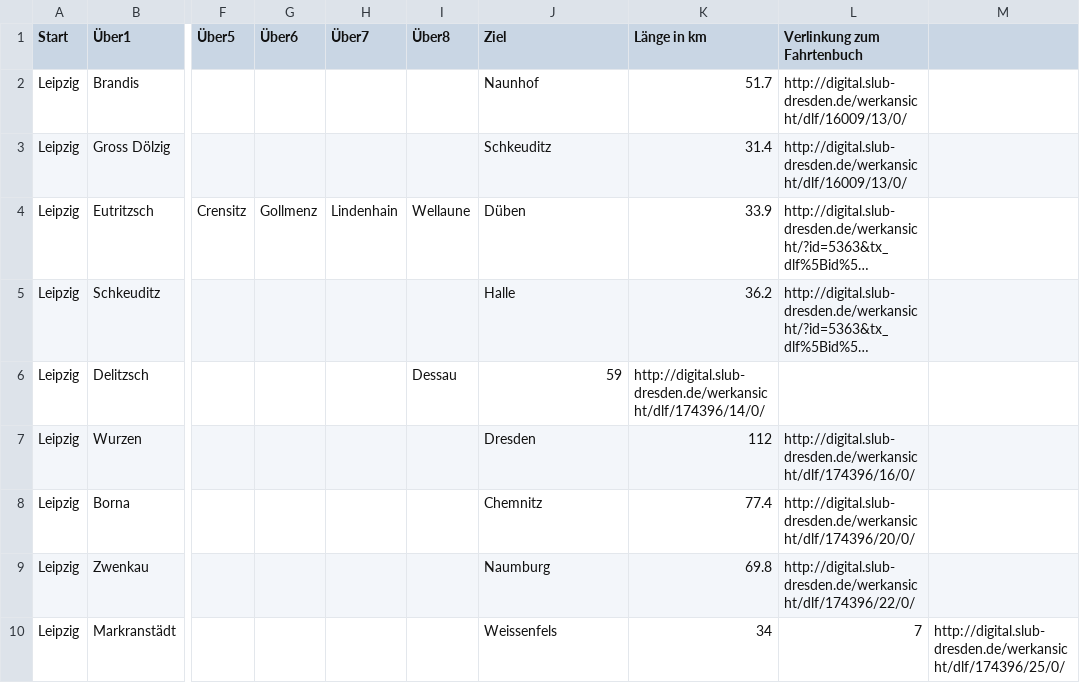
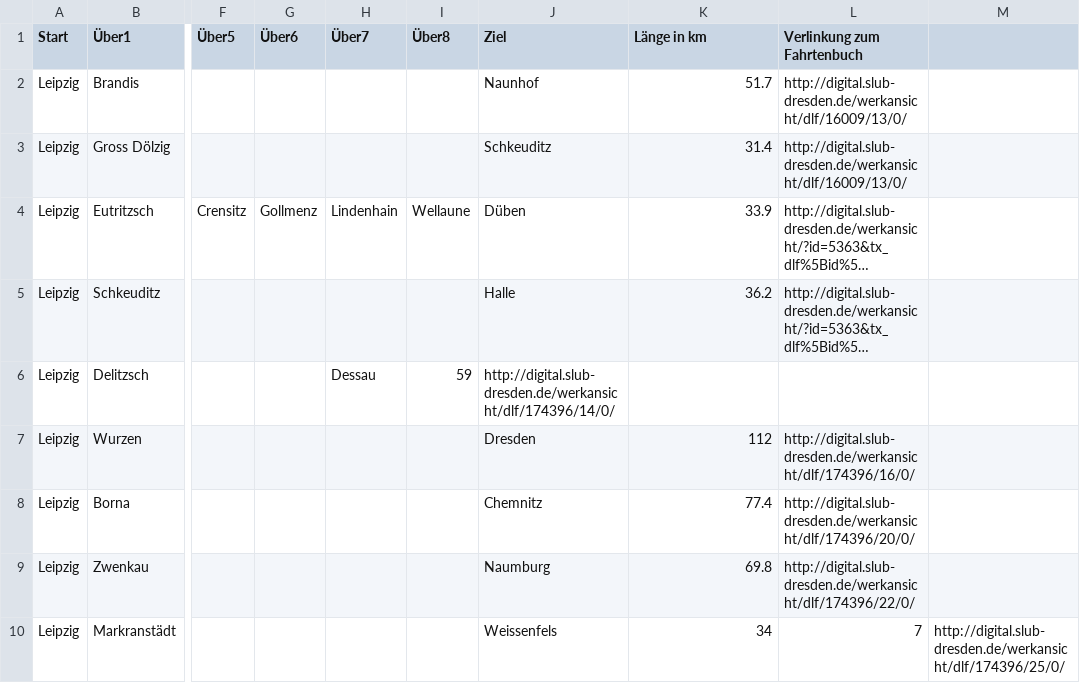
Before and after one commit to joki358/radfahrerwissen, a CSV file: tourenverzeichnis.csv, drawn as a sheet; only a part is shown, gaps mark what is left out; long unchanged cells end in …; the diff names each change by its address in the sheet, - before the commit and + after, or states it on an @@ line.

Commit message:
Update tourenverzeichnis.csv

```diff
--- a/tourenverzeichnis.csv
+++ b/tourenverzeichnis.csv
-H6 (Über7): (empty)
+H6 (Über7): Dessau
-I6 (Über8): Dessau
+I6 (Über8): 59
-J6 (Ziel): 59
+J6 (Ziel): http://digital.slub-dresden.de/werkansicht/dlf/174396/14/0/
-K6 (Länge in km): http://digital.slub-dresden.de/werkansicht/dlf/174396/14/0/
+K6 (Länge in km): (empty)
```
